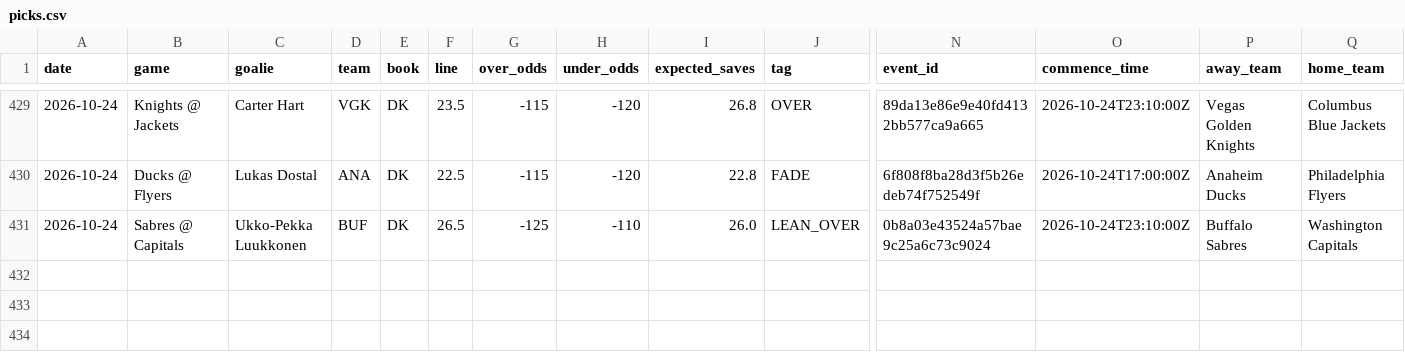
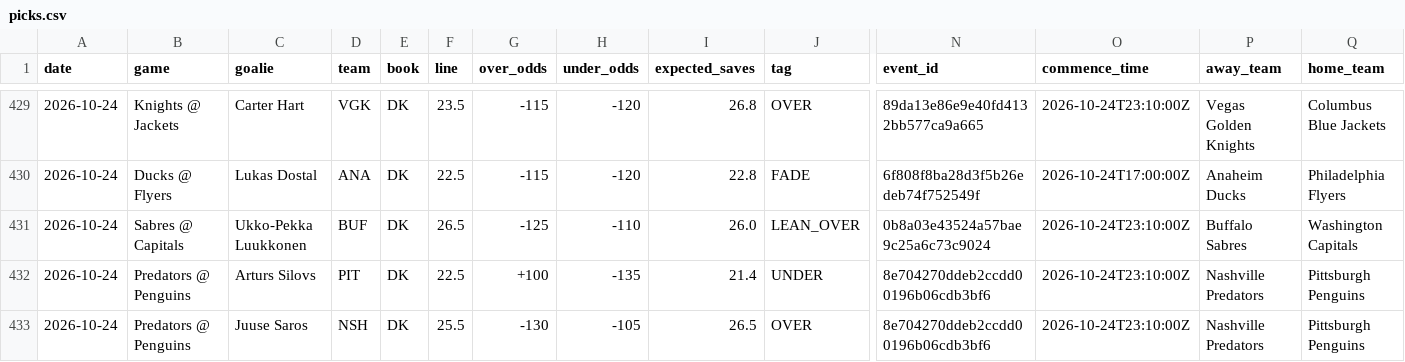
Before and after one commit to phumbad-lab/nhl-saves-alerts, a CSV file: picks.csv, drawn as a sheet; only a part is shown, gaps mark what is left out; rows hold the shown columns only; the diff names each change by its address in the sheet, - before the commit and + after, or states it on an @@ line.

```diff
--- a/picks.csv
+++ b/picks.csv
+row 432: 2026-10-24 | Predators @ Penguins | Arturs Silovs | PIT | DK | 22.5 | +100 | -135 | 21.4 | UNDER | 8e704270ddeb2ccdd00196b06cdb3bf6 | 2026-10-24T23:10:00Z | Nashville Predators | Pittsburgh Penguins
+row 433: 2026-10-24 | Predators @ Penguins | Juuse Saros | NSH | DK | 25.5 | -130 | -105 | 26.5 | OVER | 8e704270ddeb2ccdd00196b06cdb3bf6 | 2026-10-24T23:10:00Z | Nashville Predators | Pittsburgh Penguins
```
Also changed, not shown: 1 other file.
